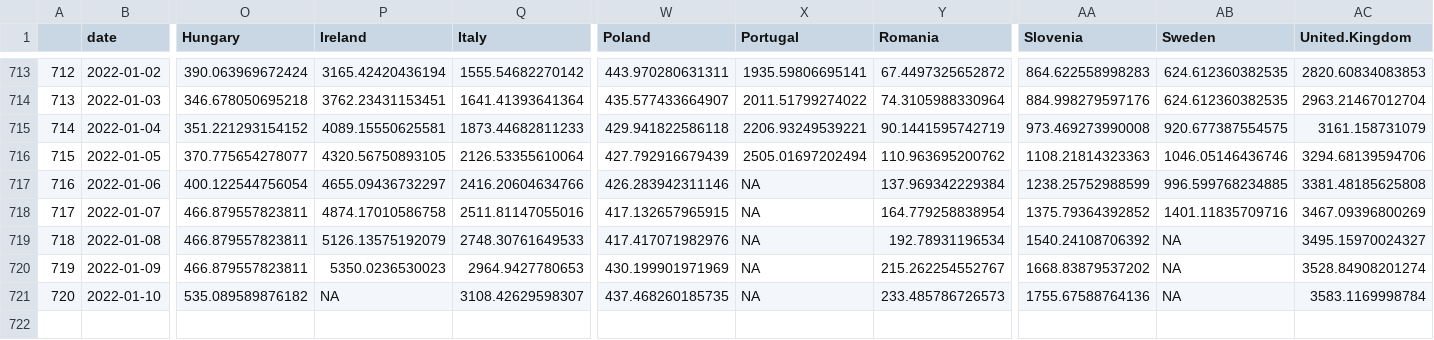
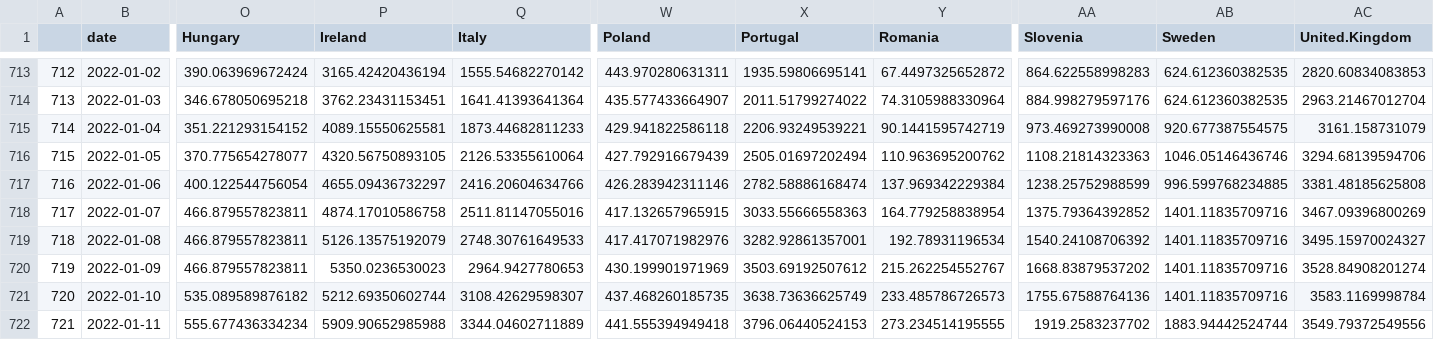
Before and after one commit to eamswe/dashboard, a CSV file: cases.csv, drawn as a sheet; only a part is shown, gaps mark what is left out; rows hold the shown columns only; the diff names each change by its address in the sheet, - before the commit and + after, or states it on an @@ line.

```diff
--- a/cases.csv
+++ b/cases.csv
-X717 (Portugal): NA
+X717 (Portugal): 2782.58886168474
-X718 (Portugal): NA
+X718 (Portugal): 3033.55666558363
-X719 (Portugal): NA
+X719 (Portugal): 3282.92861357001
-AB719:AB721 (Sweden): NA
+AB719:AB721 (Sweden): 1401.11835709716
-X720 (Portugal): NA
+X720 (Portugal): 3503.69192507612
-P721 (Ireland): NA
+P721 (Ireland): 5212.69350602744
-X721 (Portugal): NA
+X721 (Portugal): 3638.73636625749
+row 722: 721 | 2022-01-11 | 555.677436334234 | 5909.90652985988 | 3344.04602711889 | 441.555394949418 | 3796.06440524153 | 273.234514195555 | 1919.2583237702 | 1883.94442524744 | 3549.79372549556
```
Also changed, not shown: cumulcases.csv, 1 other file.
